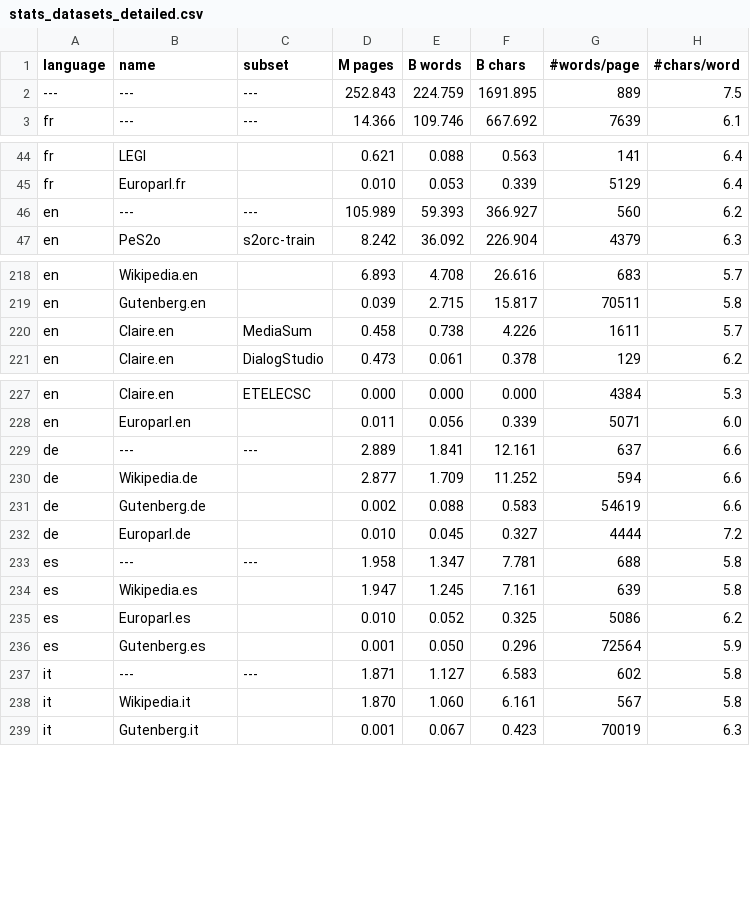
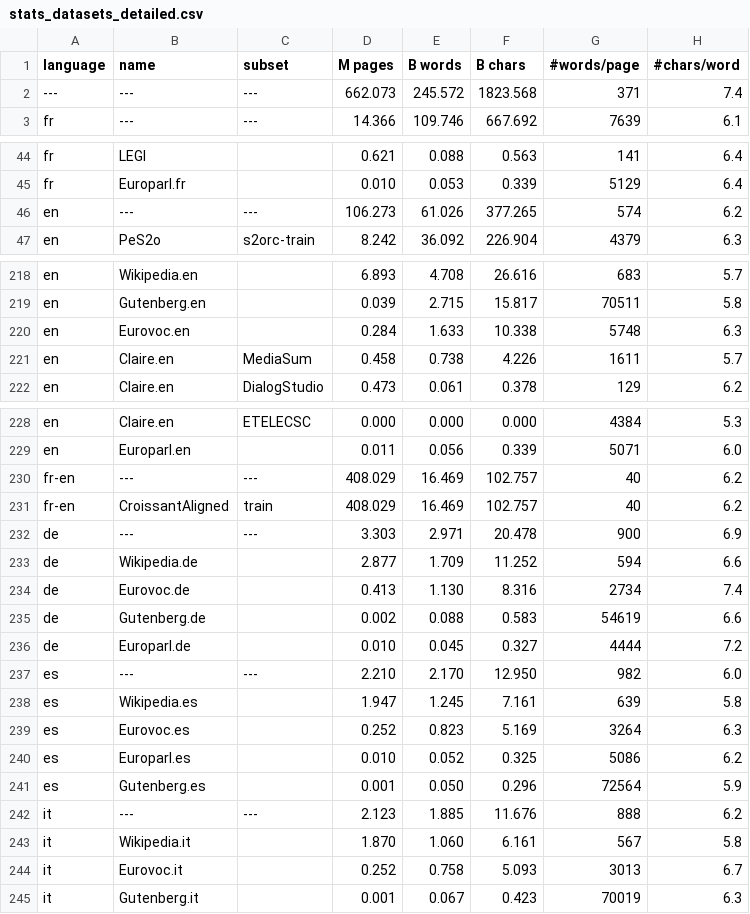
Before and after one commit to OpenLLM-France/Lucie-Training, a CSV file: src/lucie/assets/stats_datasets_detailed.csv, drawn as a sheet; only a part is shown, gaps mark what is left out.

```diff
--- a/src/lucie/assets/stats_datasets_detailed.csv
+++ b/src/lucie/assets/stats_datasets_detailed.csv
@@ -1,3 +1,3 @@
 language ,name                ,subset       , M pages, B words, B chars,#words/page,#chars/word
----      ,---                 ,---          , 252.843, 224.759,1691.895,        889,  7.5
+---      ,---                 ,---          , 662.073, 245.572,1823.568,        371,  7.4
 fr       ,---                 ,---          ,  14.366, 109.746, 667.692,       7639,  6.1
@@ -45,3 +45,3 @@ fr       ,LEGI                ,             ,   0.621,   0.088,   0.563,
 fr       ,Europarl.fr         ,             ,   0.010,   0.053,   0.339,       5129,  6.4
-en       ,---                 ,---          , 105.989,  59.393, 366.927,        560,  6.2
+en       ,---                 ,---          , 106.273,  61.026, 377.265,        574,  6.2
 en       ,PeS2o               ,s2orc-train  ,   8.242,  36.092, 226.904,       4379,  6.3
@@ -219,2 +219,3 @@ en       ,Wikipedia.en        ,             ,   6.893,   4.708,  26.616,
 en       ,Gutenberg.en        ,             ,   0.039,   2.715,  15.817,      70511,  5.8
+en       ,Eurovoc.en          ,             ,   0.284,   1.633,  10.338,       5748,  6.3
 en       ,Claire.en           ,MediaSum     ,   0.458,   0.738,   4.226,       1611,  5.7
@@ -228,12 +229,17 @@ en       ,Claire.en           ,ETELECSC     ,   0.000,   0.000,   0.000,       4
 en       ,Europarl.en         ,             ,   0.011,   0.056,   0.339,       5071,  6.0
-de       ,---                 ,---          ,   2.889,   1.841,  12.161,        637,  6.6
+fr-en    ,---                 ,---          , 408.029,  16.469, 102.757,         40,  6.2
+fr-en    ,CroissantAligned    ,train        , 408.029,  16.469, 102.757,         40,  6.2
+de       ,---                 ,---          ,   3.303,   2.971,  20.478,        900,  6.9
 de       ,Wikipedia.de        ,             ,   2.877,   1.709,  11.252,        594,  6.6
+de       ,Eurovoc.de          ,             ,   0.413,   1.130,   8.316,       2734,  7.4
 de       ,Gutenberg.de        ,             ,   0.002,   0.088,   0.583,      54619,  6.6
 de       ,Europarl.de         ,             ,   0.010,   0.045,   0.327,       4444,  7.2
-es       ,---                 ,---          ,   1.958,   1.347,   7.781,        688,  5.8
+es       ,---                 ,---          ,   2.210,   2.170,  12.950,        982,  6.0
 es       ,Wikipedia.es        ,             ,   1.947,   1.245,   7.161,        639,  5.8
+es       ,Eurovoc.es          ,             ,   0.252,   0.823,   5.169,       3264,  6.3
 es       ,Europarl.es         ,             ,   0.010,   0.052,   0.325,       5086,  6.2
 es       ,Gutenberg.es        ,             ,   0.001,   0.050,   0.296,      72564,  5.9
-it       ,---                 ,---          ,   1.871,   1.127,   6.583,        602,  5.8
+it       ,---                 ,---          ,   2.123,   1.885,  11.676,        888,  6.2
 it       ,Wikipedia.it        ,             ,   1.870,   1.060,   6.161,        567,  5.8
+it       ,Eurovoc.it          ,             ,   0.252,   0.758,   5.093,       3013,  6.7
 it       ,Gutenberg.it        ,             ,   0.001,   0.067,   0.423,      70019,  6.3
```
Also changed, not shown: src/lucie/assets/stats_datasets.csv, 1 other file.
